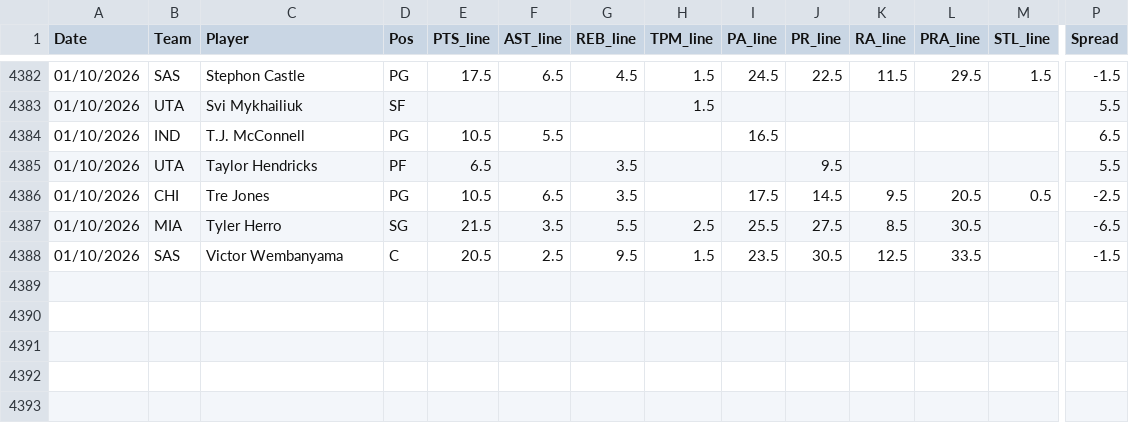
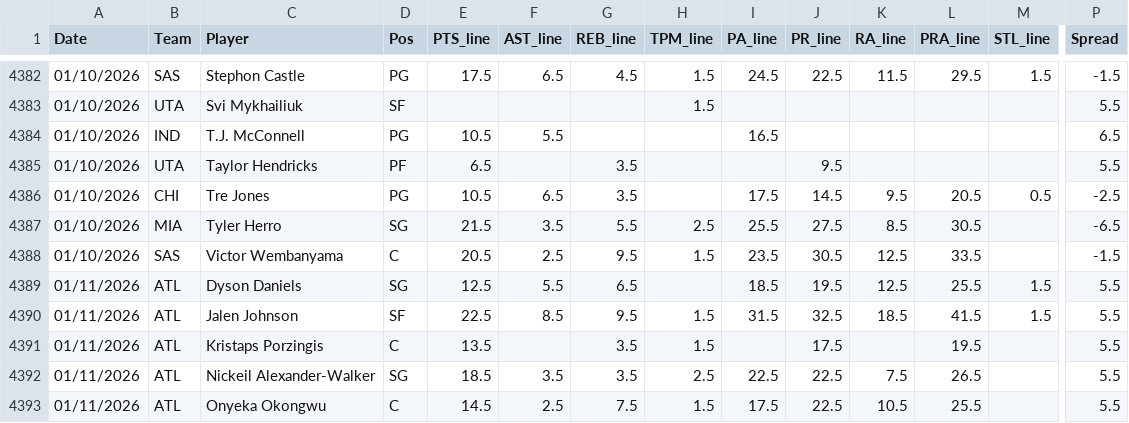
Before and after one commit to Relenes510/fantasy_basketball, a CSV file: tables/2025/parlay_lines.csv, drawn as a sheet; only a part is shown, gaps mark what is left out; rows hold the shown columns only; the diff names each change by its address in the sheet, - before the commit and + after, or states it on an @@ line.

```diff
--- a/tables/2025/parlay_lines.csv
+++ b/tables/2025/parlay_lines.csv
+row 4389: 01/11/2026 | ATL | Dyson Daniels | SG | 12.5 | 5.5 | 6.5 |  | 18.5 | 19.5 | 12.5 | 25.5 | 1.5 | 5.5
+row 4390: 01/11/2026 | ATL | Jalen Johnson | SF | 22.5 | 8.5 | 9.5 | 1.5 | 31.5 | 32.5 | 18.5 | 41.5 | 1.5 | 5.5
+row 4391: 01/11/2026 | ATL | Kristaps Porzingis | C | 13.5 |  | 3.5 | 1.5 |  | 17.5 |  | 19.5 |  | 5.5
+row 4392: 01/11/2026 | ATL | Nickeil Alexander-Walker | SG | 18.5 | 3.5 | 3.5 | 2.5 | 22.5 | 22.5 | 7.5 | 26.5 |  | 5.5
+row 4393: 01/11/2026 | ATL | Onyeka Okongwu | C | 14.5 | 2.5 | 7.5 | 1.5 | 17.5 | 22.5 | 10.5 | 25.5 |  | 5.5
```
Also changed, not shown: tables/2025/daily_lineups.csv, tables/2025/gmday_preds_PTS.csv, 1 other file.
